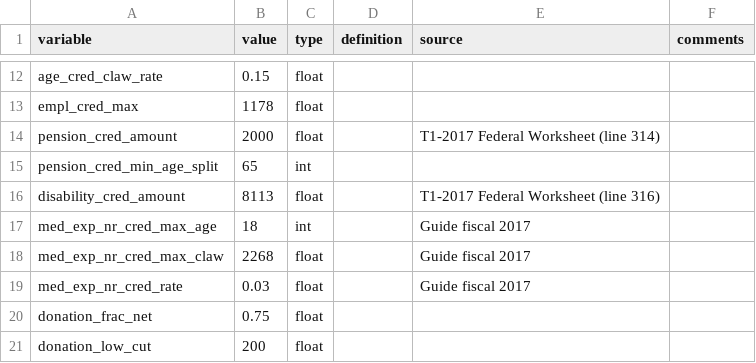
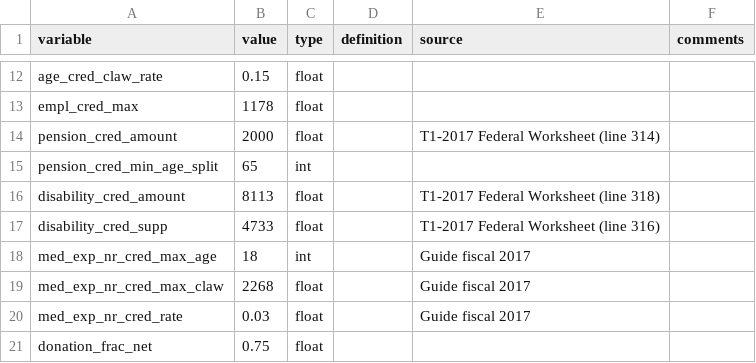
Before and after one commit to CREEi-models/srd, a CSV file: srd/federal/params/federal_2017.csv, drawn as a sheet; only a part is shown, gaps mark what is left out; the shorter side is filled out with more unchanged rows.

```diff
--- a/srd/federal/params/federal_2017.csv
+++ b/srd/federal/params/federal_2017.csv
@@ -15,3 +15,4 @@ pension_cred_amount;2000;float;;T1-2017 Federal Worksheet (line 314);
 pension_cred_min_age_split;65;int;;;
-disability_cred_amount;8113;float;;T1-2017 Federal Worksheet (line 316);
+disability_cred_amount;8113;float;;T1-2017 Federal Worksheet (line 318);
+disability_cred_supp;4733;float;;T1-2017 Federal Worksheet (line 316);
 med_exp_nr_cred_max_age;18;int;;Guide fiscal 2017;
```
Also changed, not shown: srd/federal/params/federal_2016.csv, srd/federal/params/federal_2018.csv, 7 other files.
